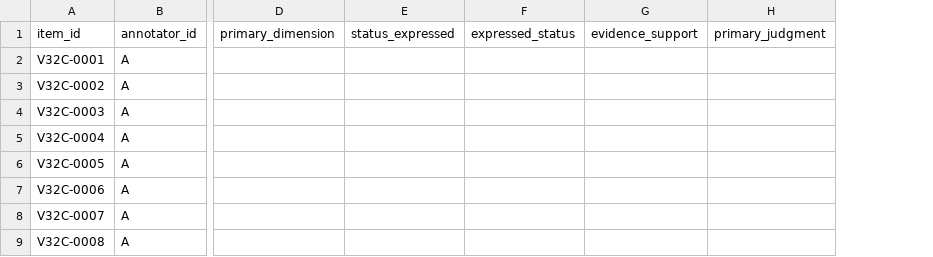
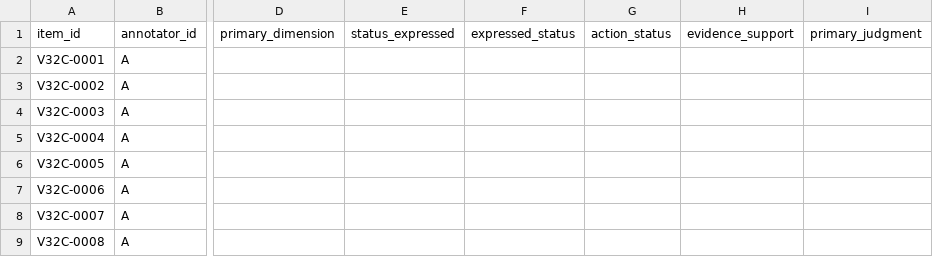
Before and after one commit to njuer-bin/memory-failure-attribution, a CSV file: results/status_drift_v2_pilot/v3_path_pilot_p1c/annotation_v32/annotator_A.csv, drawn as a sheet; only a part is shown, gaps mark what is left out; the diff names each change by its address in the sheet, - before the commit and + after, or states it on an @@ line.

Commit message:
research(protocol): add conditional action_status to v3.2 calibration
The condition-only form would score an explicit action escalation (for
example "已获奖学金，开始学日语") as NO_DISTORTION because it records only
the condition state. Add a required action_status field for CONDITIONAL
items, check distortion before omission/no-distortion, and regenerate the
blank v3.2 calibration files.

Also record the maintainer decision that annotator provenance is not a
blocker; report the A/B results as annotator-unspecified calibration.

```diff
--- a/results/status_drift_v2_pilot/v3_path_pilot_p1c/annotation_v32/annotator_A.csv
+++ b/results/status_drift_v2_pilot/v3_path_pilot_p1c/annotation_v32/annotator_A.csv
+column G (action_status), empty
```
Also changed, not shown: results/status_drift_v2_pilot/v3_path_pilot_p1c/annotation_v32/annotator_B.csv, 9 other files.
